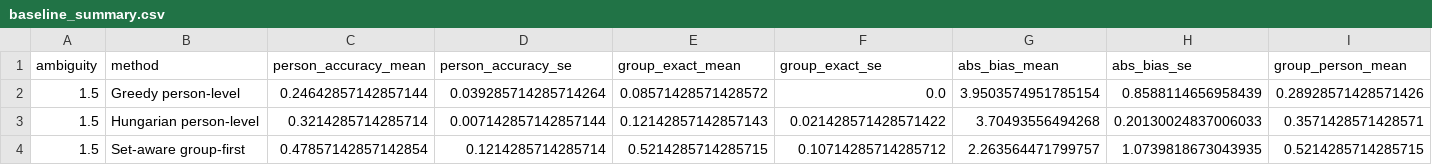
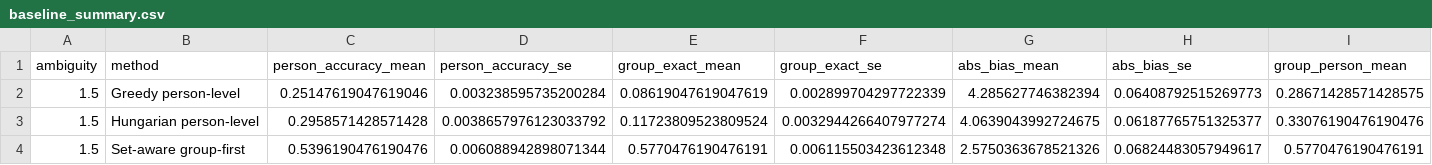
Before and after one commit to finite-sample/setjoin, a CSV file: ms/results/baseline_summary.csv, drawn as a sheet; only a part is shown; the diff covers the shown part only; the diff names each change by its address in the sheet, - before the commit and + after, or states it on an @@ line.

```diff
--- a/ms/results/baseline_summary.csv
+++ b/ms/results/baseline_summary.csv
-C2 (person_accuracy_mean): 0.24642857142857144
+C2 (person_accuracy_mean): 0.25147619047619046
-D2 (person_accuracy_se): 0.039285714285714264
+D2 (person_accuracy_se): 0.003238595735200284
-E2 (group_exact_mean): 0.08571428571428572
+E2 (group_exact_mean): 0.08619047619047619
-F2 (group_exact_se): 0.0
+F2 (group_exact_se): 0.002899704297722339
-G2 (abs_bias_mean): 3.9503574951785154
+G2 (abs_bias_mean): 4.285627746382394
-H2 (abs_bias_se): 0.8588114656958439
+H2 (abs_bias_se): 0.06408792515269773
-I2 (group_person_mean): 0.28928571428571426
+I2 (group_person_mean): 0.28671428571428575
-C3 (person_accuracy_mean): 0.3214285714285714
+C3 (person_accuracy_mean): 0.2958571428571428
-D3 (person_accuracy_se): 0.007142857142857144
+D3 (person_accuracy_se): 0.0038657976123033792
-E3 (group_exact_mean): 0.12142857142857143
+E3 (group_exact_mean): 0.11723809523809524
-F3 (group_exact_se): 0.021428571428571422
+F3 (group_exact_se): 0.0032944266407977274
-G3 (abs_bias_mean): 3.70493556494268
+G3 (abs_bias_mean): 4.0639043992724675
-H3 (abs_bias_se): 0.20130024837006033
+H3 (abs_bias_se): 0.06187765751325377
-I3 (group_person_mean): 0.3571428571428571
+I3 (group_person_mean): 0.33076190476190476
-C4 (person_accuracy_mean): 0.47857142857142854
+C4 (person_accuracy_mean): 0.5396190476190476
-D4 (person_accuracy_se): 0.1214285714285714
+D4 (person_accuracy_se): 0.006088942898071344
-E4 (group_exact_mean): 0.5214285714285715
+E4 (group_exact_mean): 0.5770476190476191
-F4 (group_exact_se): 0.10714285714285712
+F4 (group_exact_se): 0.006115503423612348
-G4 (abs_bias_mean): 2.263564471799757
+G4 (abs_bias_mean): 2.5750363678521326
-H4 (abs_bias_se): 1.0739818673043935
+H4 (abs_bias_se): 0.06824483057949617
-I4 (group_person_mean): 0.5214285714285715
+I4 (group_person_mean): 0.5770476190476191
```
Also changed, not shown: 3 edited cells elsewhere in this file, ms/results/sweep_summary.csv, 13 other files.
